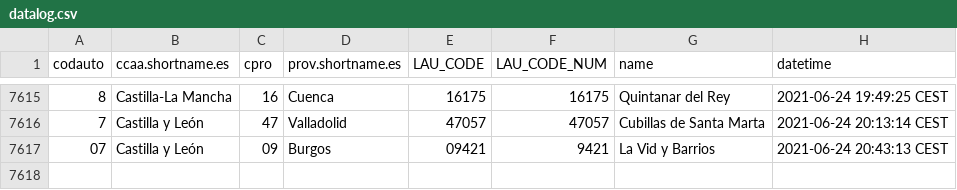
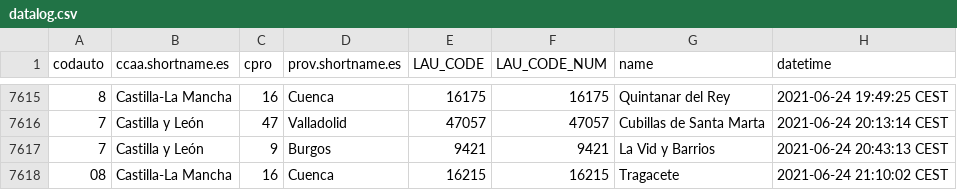
Before and after one commit to dieghernan/spain-munic-bot, a CSV file: assets/datalog.csv, drawn as a sheet; only a part is shown, gaps mark what is left out.

```diff
--- a/assets/datalog.csv
+++ b/assets/datalog.csv
@@ -7616,2 +7616,3 @@
 "7","Castilla y León","47","Valladolid","47057",47057,"Cubillas de Santa Marta","2021-06-24 20:13:14 CEST"
-"07","Castilla y León","09","Burgos","09421",9421,"La Vid y Barrios","2021-06-24 20:43:13 CEST"
+"7","Castilla y León","9","Burgos","9421",9421,"La Vid y Barrios","2021-06-24 20:43:13 CEST"
+"08","Castilla-La Mancha","16","Cuenca","16215",16215,"Tragacete","2021-06-24 21:10:02 CEST"
```
Also changed, not shown: 7 other files.
